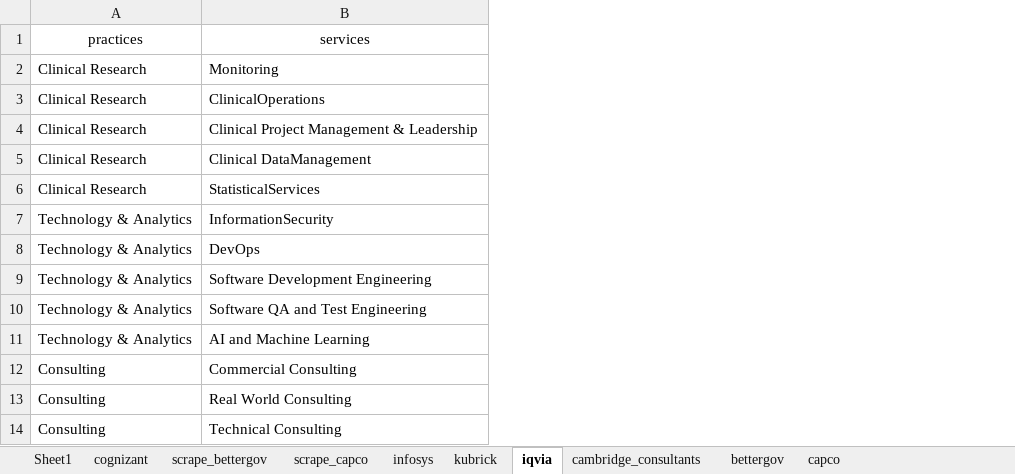
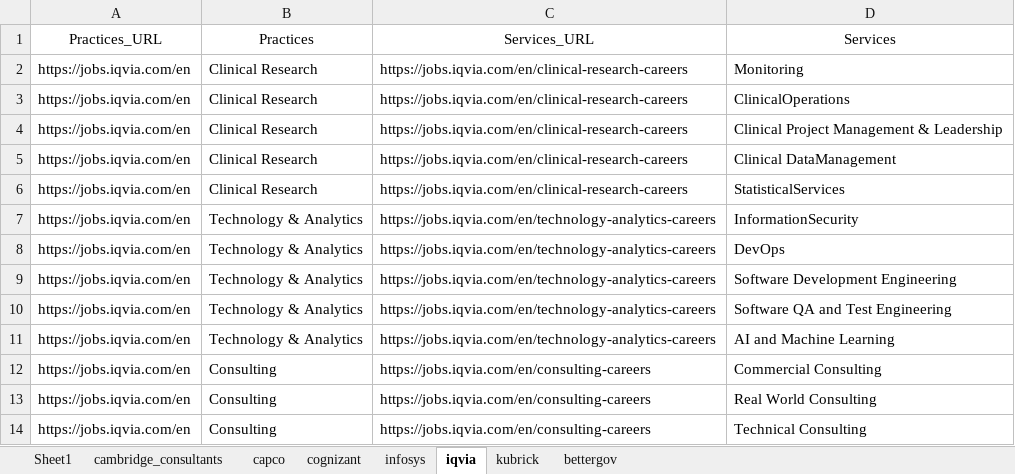
Before and after one commit to nimantha2233/market-intelligence-kubrick, an Excel workbook: mi/utils/Kubrick MI Data.xlsx, sheet iqvia, drawn as a sheet; values as stored, in another font and other column widths than the file's, no borders; addresses are those after the commit; the diff names each change by its address in the sheet, - before the commit and + after, or states it on an @@ line.

```diff
--- a/mi/utils/Kubrick MI Data.xlsx (sheet iqvia)
+++ b/mi/utils/Kubrick MI Data.xlsx (sheet iqvia)
-sheet tab: scrape_bettergov
-sheet tab: scrape_capco
@@ sheet tab order changed: Sheet1 | cambridge_consultants | capco | cognizant | infosys | iqvia | kubrick | bettergov @@
+column A (Practices_URL), rows 2-14: all https://jobs.iqvia.com/en
+column C (Services_URL), rows 2-14: https://jobs.iqvia.com/en/clinical-research-careers | https://jobs.iqvia.com/en/clinical-research-careers | https://jobs.iqvia.com/en/clinical-research-careers | https://jobs.iqvia.com/en/clinical-research-careers | https://jobs.iqvia.com/en/clinical-research-careers | https://jobs.iqvia.com/en/technology-analytics-careers | https://jobs.iqvia.com/en/technology-analytics-careers | https://jobs.iqvia.com/en/technology-analytics-careers | https://jobs.iqvia.com/en/technology-analytics-careers | https://jobs.iqvia.com/en/technology-analytics-careers | https://jobs.iqvia.com/en/consulting-careers | https://jobs.iqvia.com/en/consulting-careers | https://jobs.iqvia.com/en/consulting-careers
-B1: practices
+B1: Practices
-D1: services
+D1: Services
```
Also changed, not shown: sheet bettergov, sheet capco, sheet cognizant, sheet infosys, sheet cambridge_consultants, sheet kubrick, arian-scripts/Template.xlsx, 12 other files.
